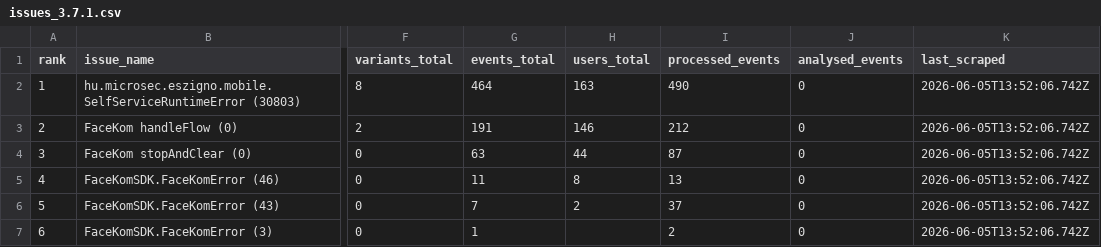
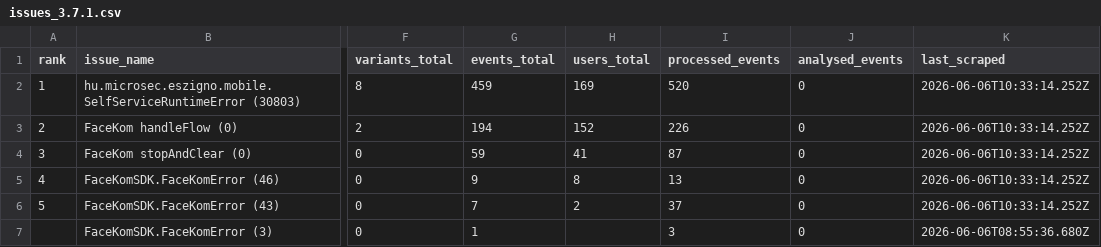
Before and after one commit to glizik/GFK, a CSV file: data/issues_3.7.1.csv, drawn as a sheet; only a part is shown, gaps mark what is left out; the diff names each change by its address in the sheet, - before the commit and + after, or states it on an @@ line.

```diff
--- a/data/issues_3.7.1.csv
+++ b/data/issues_3.7.1.csv
-G2 (events_total): 464
+G2 (events_total): 459
-H2 (users_total): 163
+H2 (users_total): 169
-I2 (processed_events): 490
+I2 (processed_events): 520
-K2:K6 (last_scraped): 2026-06-05T13:52:06.742Z
+K2:K6 (last_scraped): 2026-06-06T10:33:14.252Z
-G3 (events_total): 191
+G3 (events_total): 194
-H3 (users_total): 146
+H3 (users_total): 152
-I3 (processed_events): 212
+I3 (processed_events): 226
-G4 (events_total): 63
+G4 (events_total): 59
-H4 (users_total): 44
+H4 (users_total): 41
-G5 (events_total): 11
+G5 (events_total): 9
-A7 (rank): 6
+A7 (rank): (empty)
-I7 (processed_events): 2
+I7 (processed_events): 3
-K7 (last_scraped): 2026-06-05T13:52:06.742Z
+K7 (last_scraped): 2026-06-06T08:55:36.680Z
```
Also changed, not shown: data/issues_3.7.0.csv, 51 other files.
